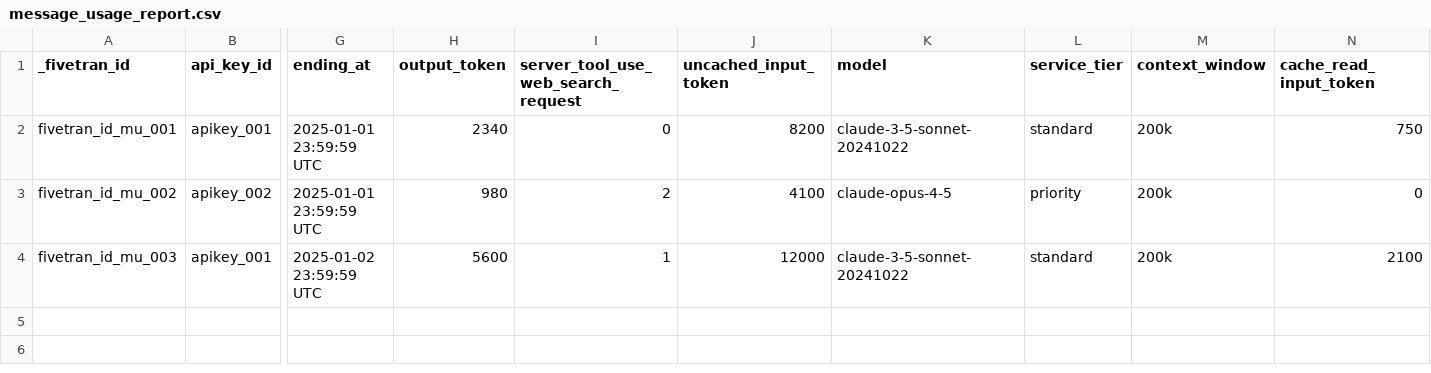
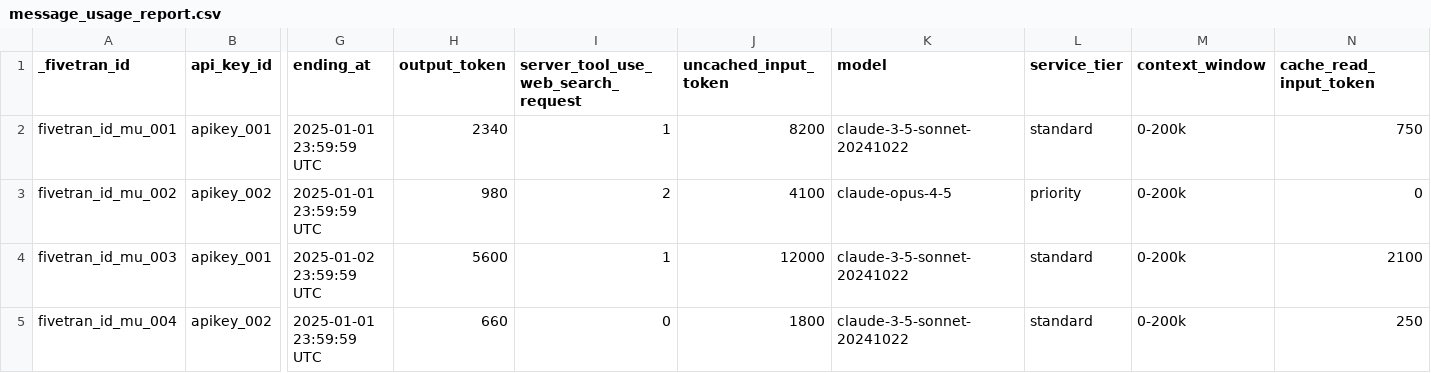
Before and after one commit to fivetran/dbt_claude, a CSV file: integration_tests/seeds/message_usage_report.csv, drawn as a sheet; only a part is shown, gaps mark what is left out; rows hold the shown columns only; the diff names each change by its address in the sheet, - before the commit and + after, or states it on an @@ line.

```diff
--- a/integration_tests/seeds/message_usage_report.csv
+++ b/integration_tests/seeds/message_usage_report.csv
-I2: 0
+I2: 1
-M2:M4 (context_window): 200k
+M2:M4 (context_window): 0-200k
+row 5: fivetran_id_mu_004 | apikey_002 | 2025-01-01 23:59:59 UTC | 660 | 0 | 1800 | claude-3-5-sonnet-20241022 | standard | 0-200k | 250
```
Also changed, not shown: integration_tests/seeds/cost_report.csv, integration_tests/seeds/enterprise_user_cost_report.csv, 5 other files.
